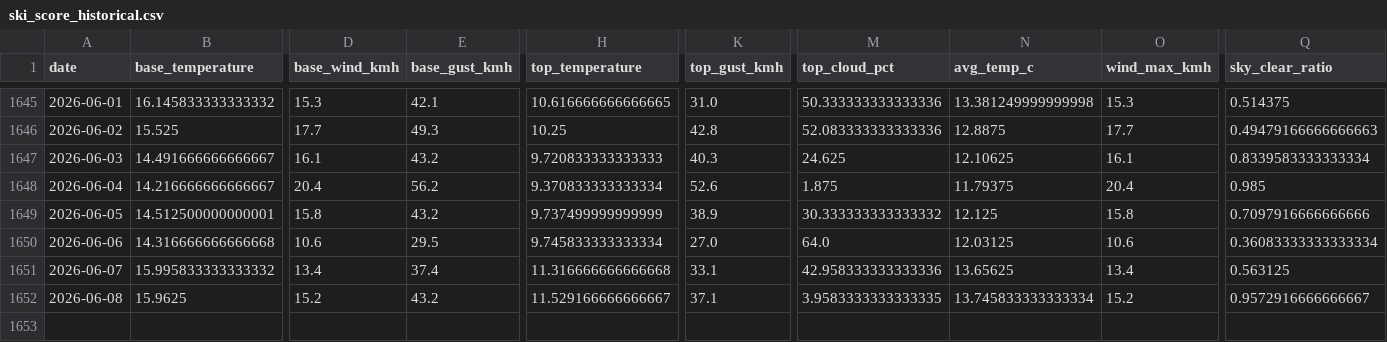
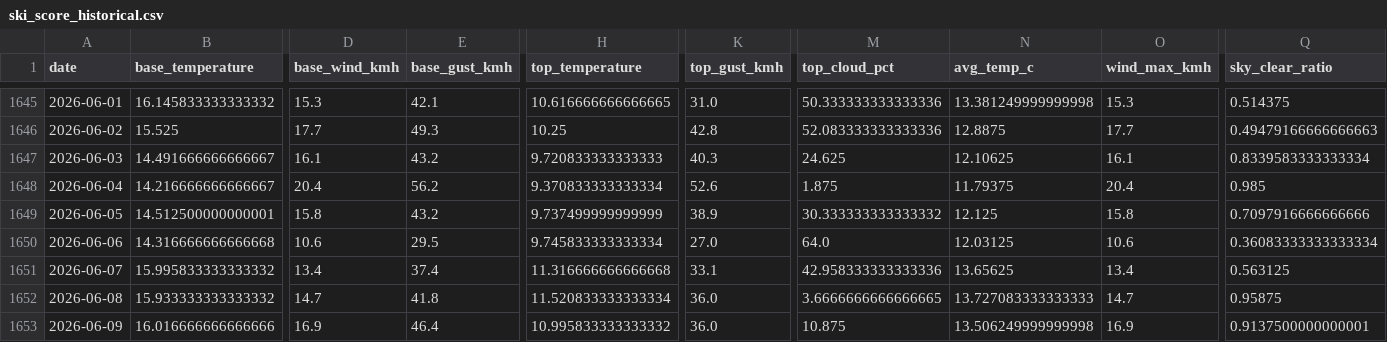
Before and after one commit to CeciliaRodriguez/sierra-nevada-ski-score, a CSV file: data/ski_score_historical.csv, drawn as a sheet; only a part is shown, gaps mark what is left out; rows hold the shown columns only; the diff covers the shown part only; the diff names each change by its address in the sheet, - before the commit and + after, or states it on an @@ line.

```diff
--- a/data/ski_score_historical.csv
+++ b/data/ski_score_historical.csv
-B1652 (base_temperature): 15.9625
+B1652 (base_temperature): 15.933333333333332
-D1652 (base_wind_kmh): 15.2
+D1652 (base_wind_kmh): 14.7
-E1652 (base_gust_kmh): 43.2
+E1652 (base_gust_kmh): 41.8
-H1652 (top_temperature): 11.529166666666667
+H1652 (top_temperature): 11.520833333333334
-K1652 (top_gust_kmh): 37.1
+K1652 (top_gust_kmh): 36.0
-M1652 (top_cloud_pct): 3.9583333333333335
+M1652 (top_cloud_pct): 3.6666666666666665
-N1652 (avg_temp_c): 13.745833333333334
+N1652 (avg_temp_c): 13.727083333333333
-O1652 (wind_max_kmh): 15.2
+O1652 (wind_max_kmh): 14.7
-Q1652 (sky_clear_ratio): 0.9572916666666667
+Q1652 (sky_clear_ratio): 0.95875
+row 1653: 2026-06-09 | 16.016666666666666 | 16.9 | 46.4 | 10.995833333333332 | 36.0 | 10.875 | 13.506249999999998 | 16.9 | 0.9137500000000001
```
Also changed, not shown: 3 edited cells elsewhere in this file, data/ski_data.csv.
